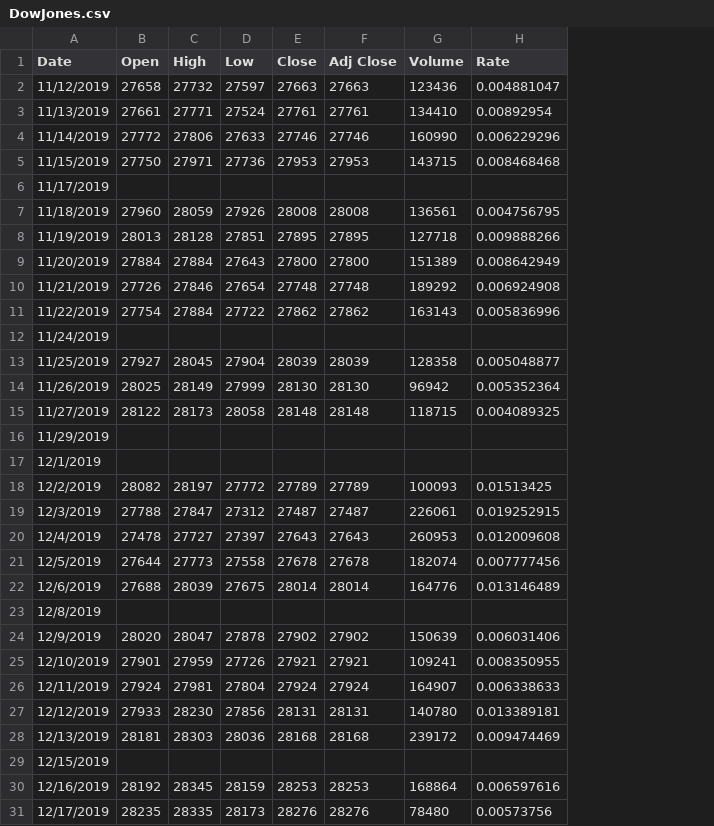
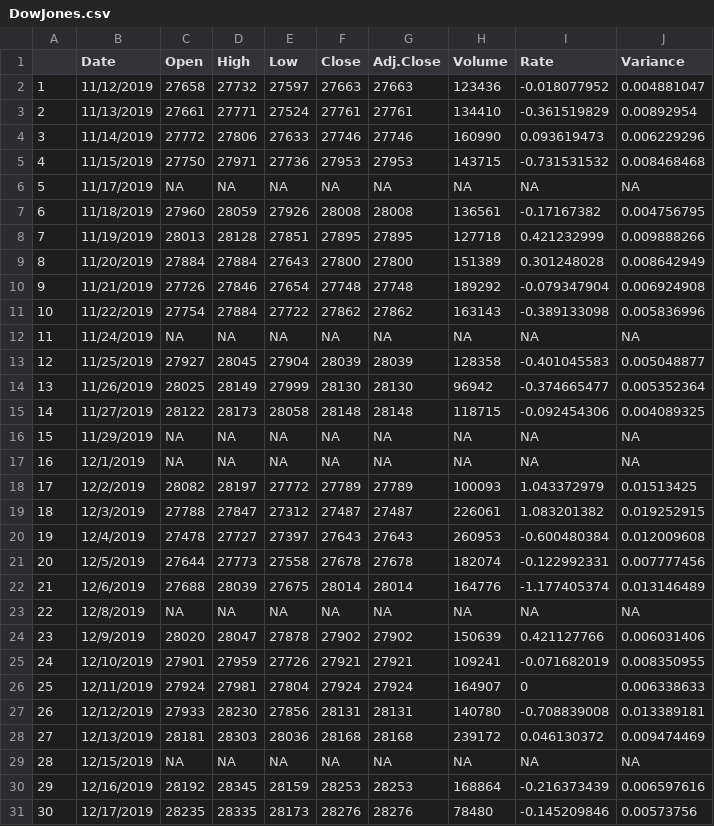
Before and after one commit to MSBX5420/Team-Grays-Peak, a CSV file: DowJones.csv, drawn as a sheet; only a part is shown; addresses are those after the commit; the diff covers the shown part only; the diff names each change by its address in the sheet, - before the commit and + after, or states it on an @@ line.

```diff
--- a/DowJones.csv
+++ b/DowJones.csv
+column A, rows 2-31: 1 | 2 | 3 | 4 | 5 | 6 | 7 | 8 | 9 | 10 | 11 | 12 | 13 | 14 | 15 | 16 | 17 | 18 | 19 | 20 | 21 | 22 | 23 | 24 | 25 | 26 | 27 | 28 | 29 | 30
+column I (Rate), rows 2-31: -0.018077952 | -0.361519829 | 0.093619473 | -0.731531532 | NA | -0.17167382 | 0.421232999 | 0.301248028 | -0.079347904 | -0.389133098 | NA | -0.401045583 | -0.374665477 | -0.092454306 | NA | NA | 1.043372979 | 1.083201382 | -0.600480384 | -0.122992331 | -1.177405374 | NA | 0.421127766 | -0.071682019 | 0 | -0.708839008 | 0.046130372 | NA | -0.216373439 | -0.145209846
-G1: Adj Close
+G1: Adj.Close
-J1: Rate
+J1: Variance
-C6 (Open): (empty)
+C6 (Open): NA
-D6 (High): (empty)
+D6 (High): NA
-E6 (Low): (empty)
+E6 (Low): NA
-F6 (Close): (empty)
+F6 (Close): NA
-G6 (Adj.Close): (empty)
+G6 (Adj.Close): NA
-H6 (Volume): (empty)
+H6 (Volume): NA
-J6 (Variance): (empty)
+J6 (Variance): NA
-C12 (Open): (empty)
+C12 (Open): NA
-D12 (High): (empty)
+D12 (High): NA
-E12 (Low): (empty)
+E12 (Low): NA
-F12 (Close): (empty)
+F12 (Close): NA
-G12 (Adj.Close): (empty)
+G12 (Adj.Close): NA
-H12 (Volume): (empty)
+H12 (Volume): NA
-J12 (Variance): (empty)
+J12 (Variance): NA
-C16:C17 (Open): (empty)
+C16:C17 (Open): NA
-D16:D17 (High): (empty)
+D16:D17 (High): NA
-E16:E17 (Low): (empty)
+E16:E17 (Low): NA
-F16:F17 (Close): (empty)
+F16:F17 (Close): NA
-G16:G17 (Adj.Close): (empty)
+G16:G17 (Adj.Close): NA
-H16:H17 (Volume): (empty)
+H16:H17 (Volume): NA
-J16:J17 (Variance): (empty)
+J16:J17 (Variance): NA
-C23 (Open): (empty)
+C23 (Open): NA
-D23 (High): (empty)
+D23 (High): NA
-E23 (Low): (empty)
+E23 (Low): NA
-F23 (Close): (empty)
+F23 (Close): NA
-G23 (Adj.Close): (empty)
+G23 (Adj.Close): NA
-H23 (Volume): (empty)
+H23 (Volume): NA
-J23 (Variance): (empty)
+J23 (Variance): NA
-C29 (Open): (empty)
+C29 (Open): NA
-D29 (High): (empty)
+D29 (High): NA
-E29 (Low): (empty)
+E29 (Low): NA
-F29 (Close): (empty)
+F29 (Close): NA
-G29 (Adj.Close): (empty)
+G29 (Adj.Close): NA
-H29 (Volume): (empty)
+H29 (Volume): NA
-J29 (Variance): (empty)
+J29 (Variance): NA
```
Also changed, not shown: 24 edited cells elsewhere in this file, Bitcoin.csv, Nasdaq.csv, 1 other file.
